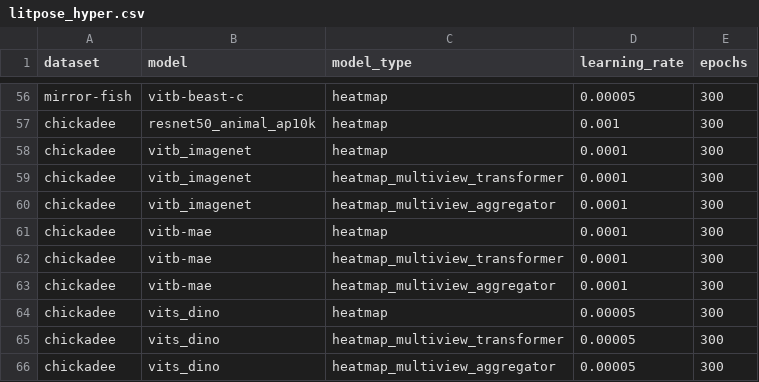
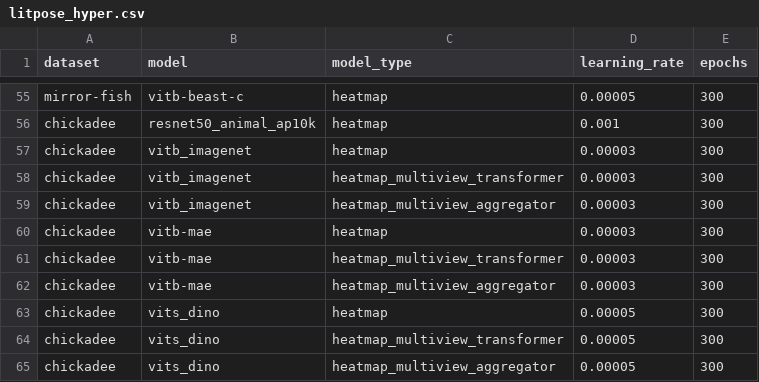
Before and after one commit to PPWangyc/multi-view, a CSV file: configs/litpose/litpose_hyper.csv, drawn as a sheet; only a part is shown, gaps mark what is left out; the diff covers the shown part only.

```diff
--- a/configs/litpose/litpose_hyper.csv
+++ b/configs/litpose/litpose_hyper.csv
@@ -57,8 +56,8 @@ mirror-fish,vitb-beast-c,heatmap,0.00005,300
 chickadee,resnet50_animal_ap10k,heatmap,0.001,300
-chickadee,vitb_imagenet,heatmap,0.0001,300
-chickadee,vitb_imagenet,heatmap_multiview_transformer,0.0001,300
-chickadee,vitb_imagenet,heatmap_multiview_aggregator,0.0001,300
-chickadee,vitb-mae,heatmap,0.0001,300
-chickadee,vitb-mae,heatmap_multiview_transformer,0.0001,300
-chickadee,vitb-mae,heatmap_multiview_aggregator,0.0001,300
+chickadee,vitb_imagenet,heatmap,0.00003,300
+chickadee,vitb_imagenet,heatmap_multiview_transformer,0.00003,300
+chickadee,vitb_imagenet,heatmap_multiview_aggregator,0.00003,300
+chickadee,vitb-mae,heatmap,0.00003,300
+chickadee,vitb-mae,heatmap_multiview_transformer,0.00003,300
+chickadee,vitb-mae,heatmap_multiview_aggregator,0.00003,300
 chickadee,vits_dino,heatmap,0.00005,300
```
Also changed, not shown: 1 added row, 2 removed rows, 1 moved row and 9 edited cells elsewhere in this file.
